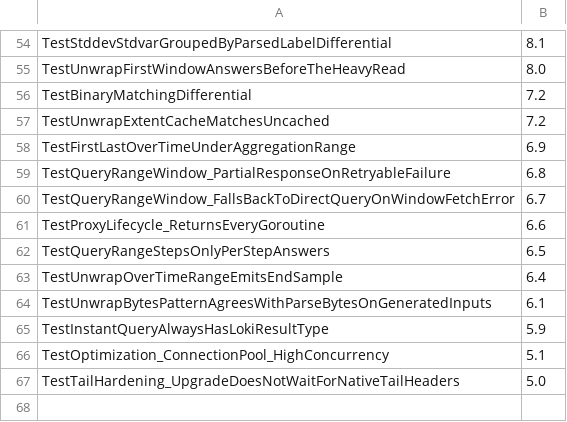
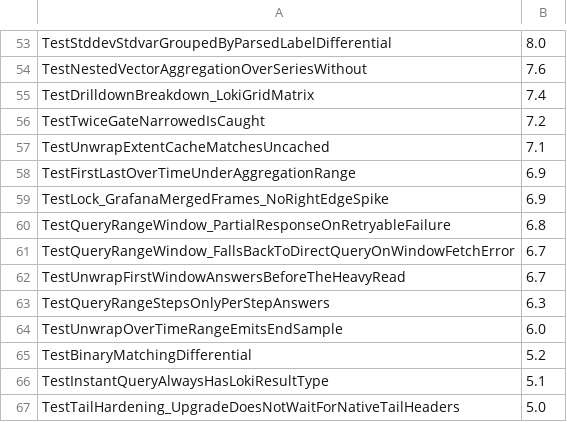
Before and after one commit to ReliablyObserve/loki-vl-proxy, a TSV file: scripts/ci/test-shard-weights.tsv, drawn as a sheet; only a part is shown, gaps mark what is left out; removed rows and columns are numbered as before the commit, all else as after; the diff covers the shown part only; the diff names each change by its address in the sheet, - before the commit and + after, or states it on an @@ line.

Commit message:
ci: refresh the shard weights from the first sharded runs
The slowest tests of internal/proxy took 30 to 50% less on the CI runners
than the first measurement, and the sub-second-step tests were not listed.
The weights are the mean of the two measurements.

```diff
--- a/scripts/ci/test-shard-weights.tsv
+++ b/scripts/ci/test-shard-weights.tsv
-B53: 8.1
+B53: 8.0
-row 55: TestUnwrapFirstWindowAnswersBeforeTheHeavyRead | 8.0
+row 54: TestNestedVectorAggregationOverSeriesWithout | 7.6
+row 55: TestDrilldownBreakdown_LokiGridMatrix | 7.4
-A56: TestBinaryMatchingDifferential
+A56: TestTwiceGateNarrowedIsCaught
-B57: 7.2
+B57: 7.1
+row 59: TestLock_GrafanaMergedFrames_NoRightEdgeSpike | 6.9
-row 61: TestProxyLifecycle_ReturnsEveryGoroutine | 6.6
+row 62: TestUnwrapFirstWindowAnswersBeforeTheHeavyRead | 6.7
-B63: 6.5
+B63: 6.3
-B64: 6.4
+B64: 6.0
-row 64: TestUnwrapBytesPatternAgreesWithParseBytesOnGeneratedInputs | 6.1
+row 65: TestBinaryMatchingDifferential | 5.2
-B66: 5.9
+B66: 5.1
-row 66: TestOptimization_ConnectionPool_HighConcurrency | 5.1
```
Also changed, not shown: 20 added rows, 21 removed rows and 27 edited cells elsewhere in this file.
